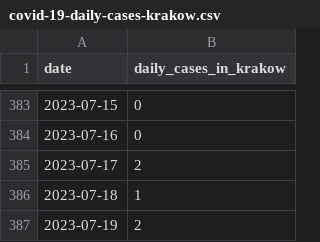
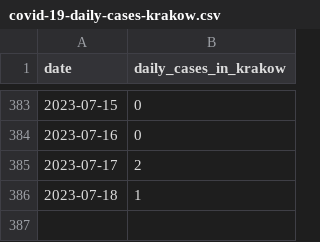
Before and after one commit to pjachowi/covid-19-cases-krakow, a CSV file: covid-19-daily-cases-krakow.csv, drawn as a sheet; only a part is shown, gaps mark what is left out; the diff names each change by its address in the sheet, - before the commit and + after, or states it on an @@ line.

Commit message:
Update daily cases.

```diff
--- a/covid-19-daily-cases-krakow.csv
+++ b/covid-19-daily-cases-krakow.csv
-row 387: 2023-07-19 | 2
```
